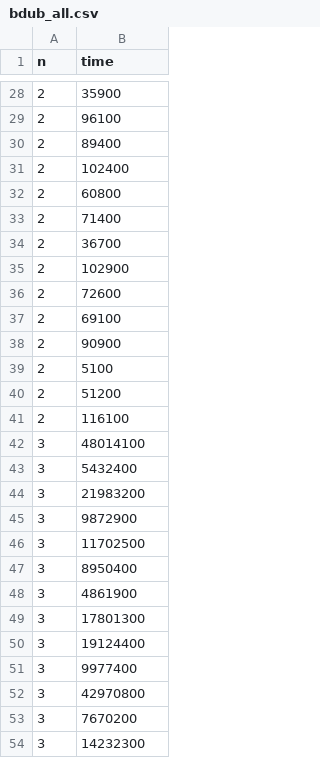
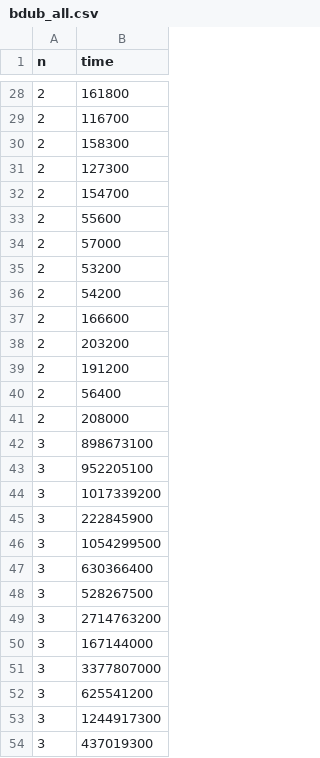
Before and after one commit to vscheff/BSV_15, a CSV file: dataframes/bdub_all.csv, drawn as a sheet; only a part is shown, gaps mark what is left out; the diff covers the shown part only.

```diff
--- a/dataframes/bdub_all.csv
+++ b/dataframes/bdub_all.csv
@@ -28,27 +28,27 @@ n,time
-2,35900
-2,96100
-2,89400
-2,102400
-2,60800
-2,71400
-2,36700
-2,102900
-2,72600
-2,69100
-2,90900
-2,5100
-2,51200
-2,116100
-3,48014100
-3,5432400
-3,21983200
-3,9872900
-3,11702500
-3,8950400
-3,4861900
-3,17801300
-3,19124400
-3,9977400
-3,42970800
-3,7670200
-3,14232300
+2,161800
+2,116700
+2,158300
+2,127300
+2,154700
+2,55600
+2,57000
+2,53200
+2,54200
+2,166600
+2,203200
+2,191200
+2,56400
+2,208000
+3,898673100
+3,952205100
+3,1017339200
+3,222845900
+3,1054299500
+3,630366400
+3,528267500
+3,2714763200
+3,167144000
+3,3377807000
+3,625541200
+3,1244917300
+3,437019300
```
Also changed, not shown: 9 added rows, 49 removed rows and 21 edited cells elsewhere in this file, dataframes/sam_all.csv, dataframes/von_all.csv, 6 other files.
